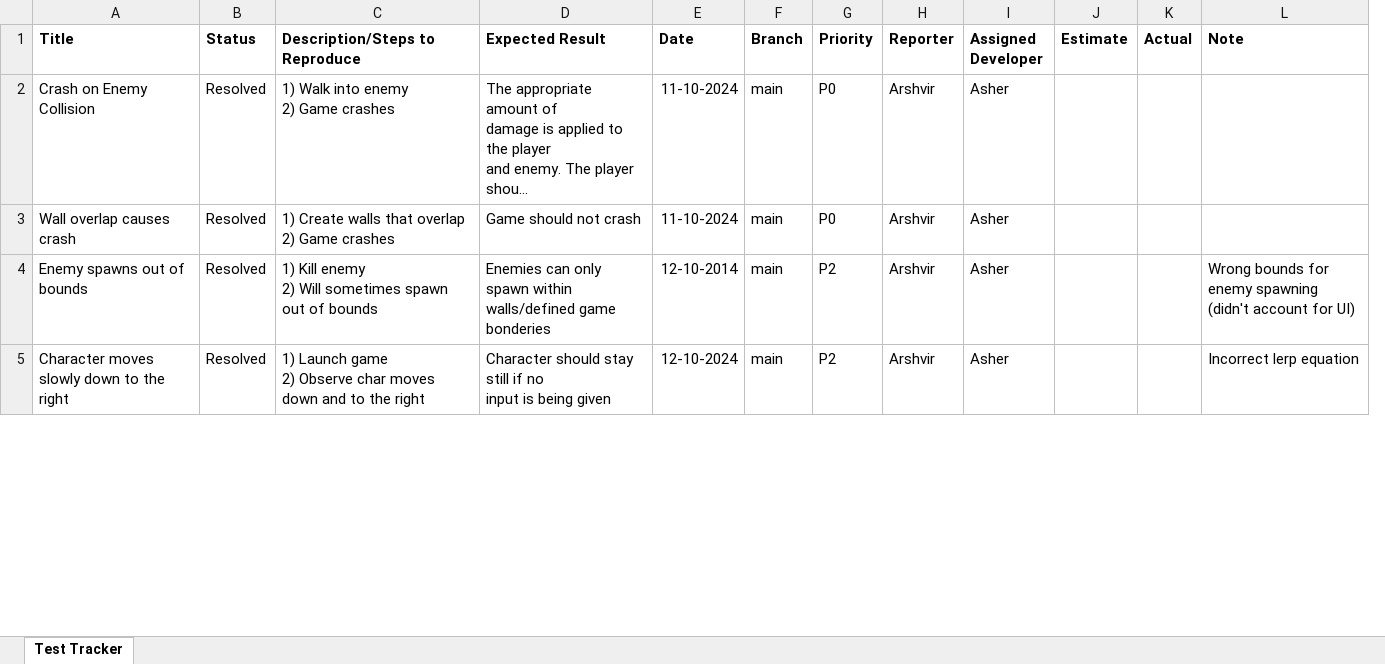
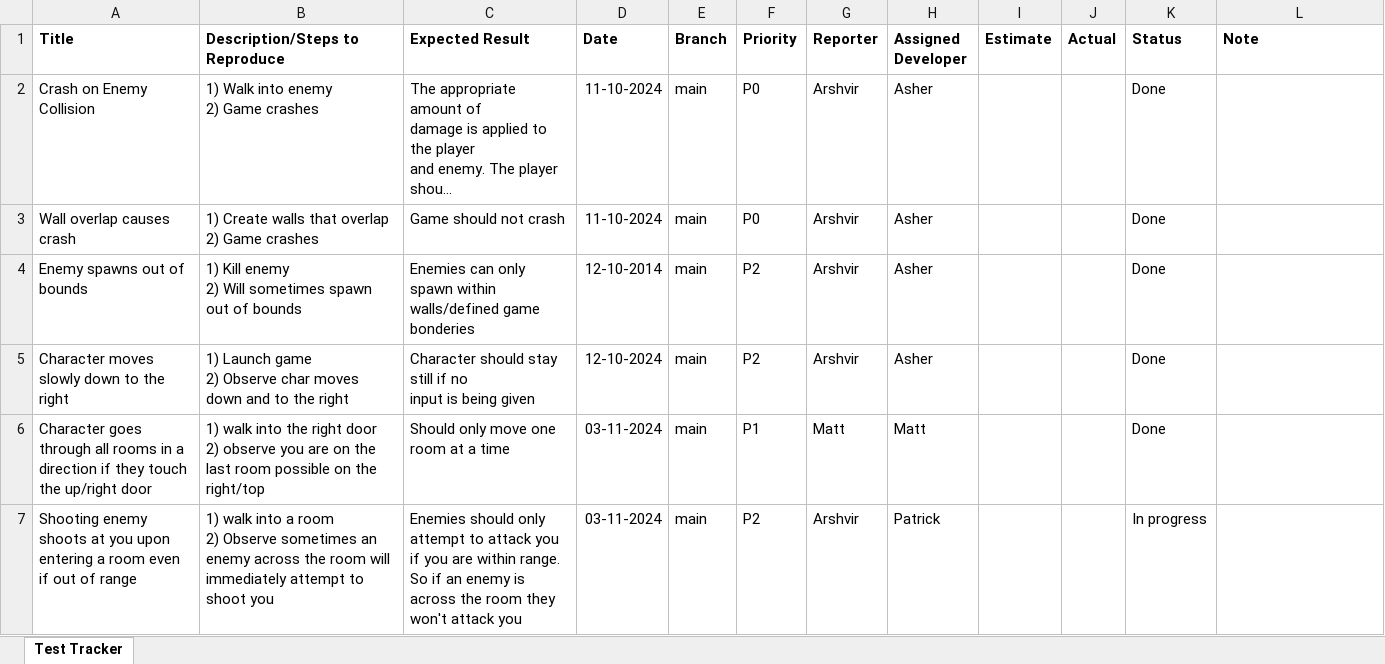
Before and after one commit to super1iminal/dear-mother, an Excel workbook: doc/bug-report.xlsx, sheet Test Tracker, drawn as a sheet; only a part is shown; long unchanged cells end in …; values as stored, in another font and other column widths than the file's, no borders; conditional formats not drawn; removed rows and columns are numbered as before the commit, all else as after; ↵ is a line break in a cell; the diff covers the shown part only; the diff names each change by its address in the sheet, - before the commit and + after, or states it on an @@ line.

Commit message:
adding bug report

```diff
--- a/doc/bug-report.xlsx (sheet Test Tracker)
+++ b/doc/bug-report.xlsx (sheet Test Tracker)
-column B (Status), rows 2-5: all Resolved
+column K (Status), rows 2-5: all Done
-L4 (Note): Wrong bounds for enemy spawning (didn't account for UI)
+L4 (Note): (empty)
-L5 (Note): Incorrect lerp equation
+L5 (Note): (empty)
+row 6: Character goes through all rooms in a direction if they touch the up/right door | 1) walk into the right door ↵ 2) observe you are on the last room possible on the right/top | Should only move one room at a time | 03-11-2024 | main | P1 | Matt | Matt |  |  | Done
+row 7: Shooting enemy shoots at you upon entering a room even if out of range | 1) walk into a room ↵ 2) Observe sometimes an enemy across the room will immediately attempt to shoot you | Enemies should only attempt to attack you if you are within range. So if an enemy is across the room they won't attack you | 03-11-2024 | main | P2 | Arshvir | Patrick |  |  | In progress
```
Also changed, not shown: 15 added rows, 1 removed row and 10 edited cells elsewhere in this sheet.
